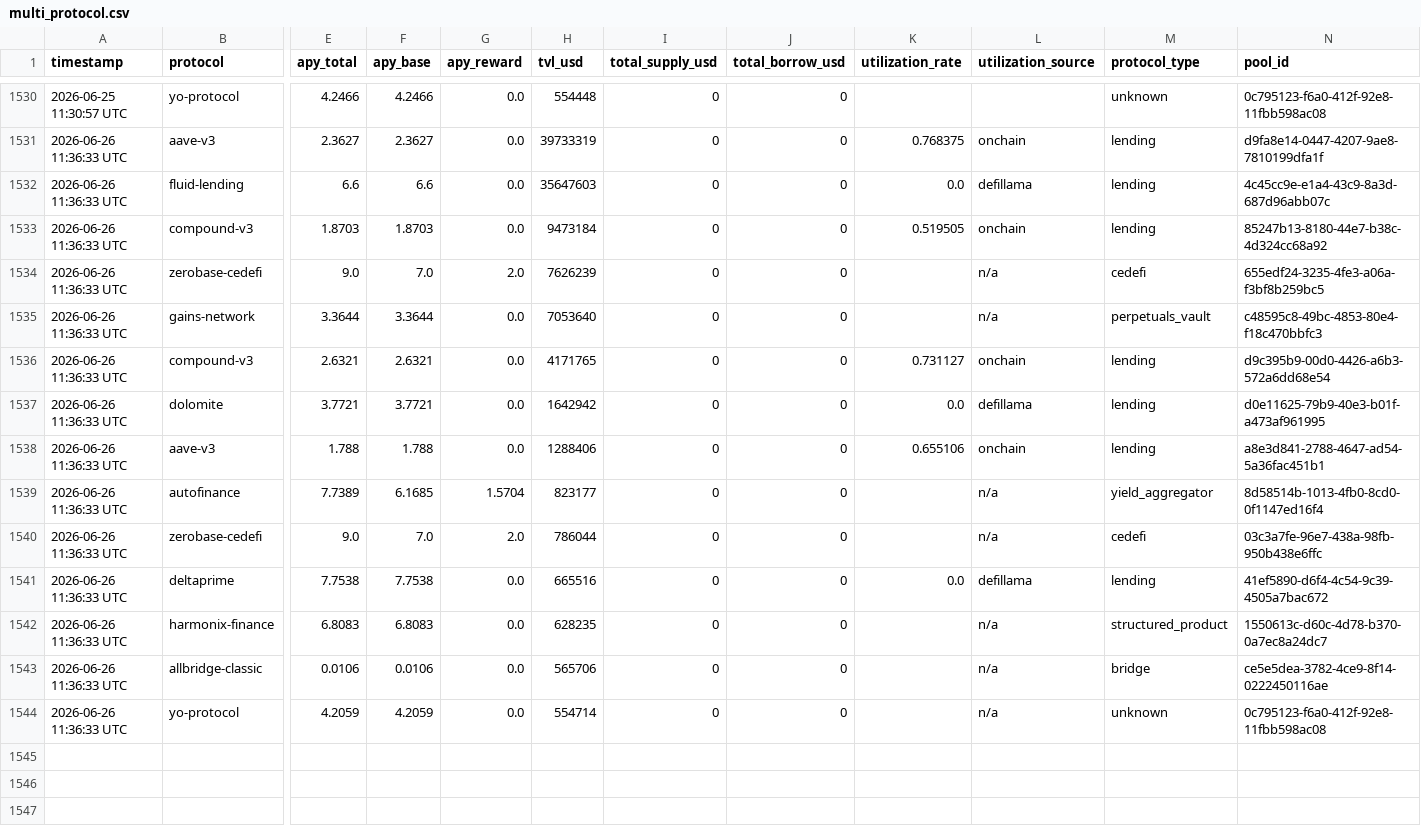
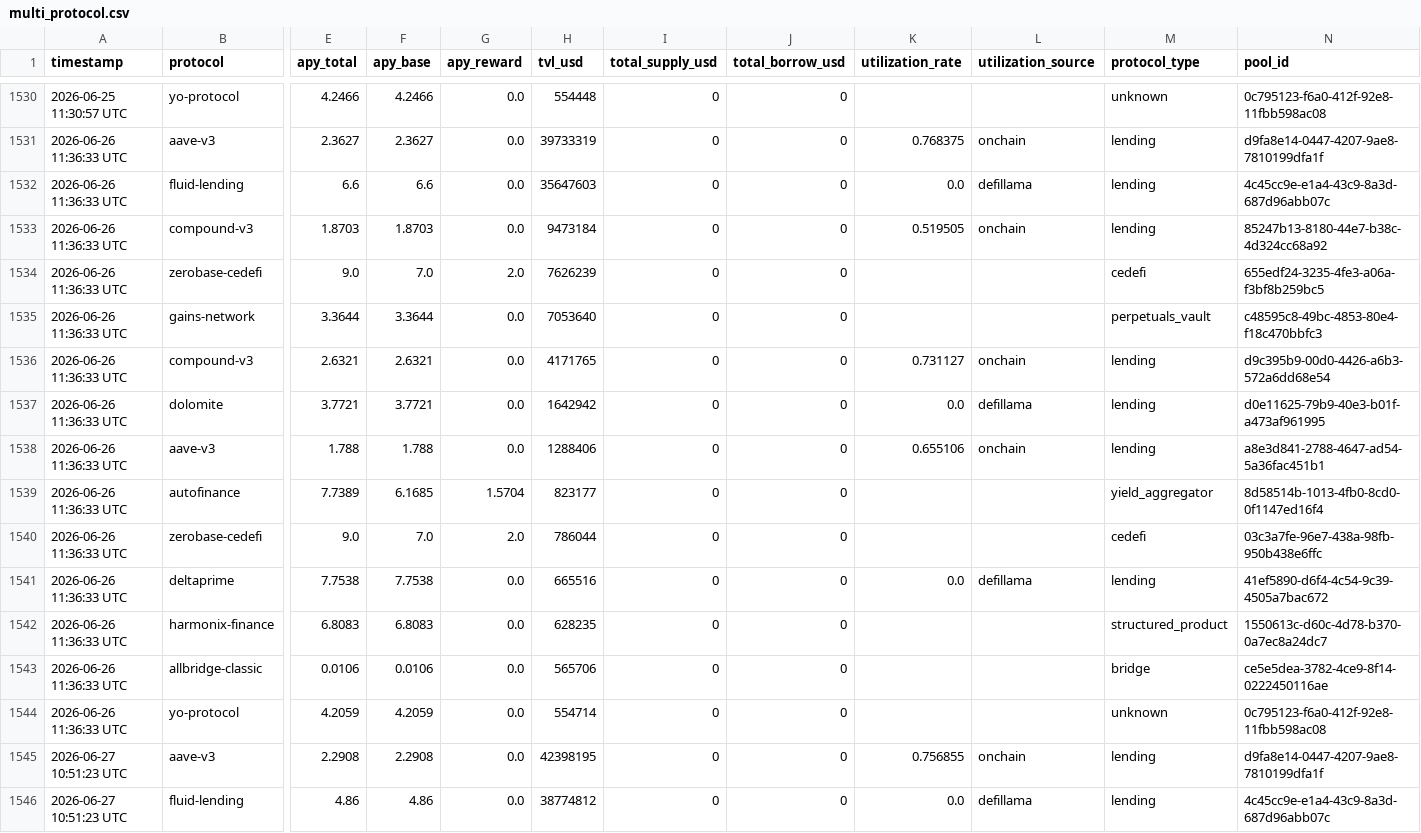
Before and after one commit to m-marcolazzeri/defi-monitor, a CSV file: data/multi_protocol.csv, drawn as a sheet; only a part is shown, gaps mark what is left out; rows hold the shown columns only; the diff covers the shown part only; the diff names each change by its address in the sheet, - before the commit and + after, or states it on an @@ line.

```diff
--- a/data/multi_protocol.csv
+++ b/data/multi_protocol.csv
-L1534:L1535 (utilization_source): n/a
+L1534:L1535 (utilization_source): (empty)
-L1539:L1540 (utilization_source): n/a
+L1539:L1540 (utilization_source): (empty)
-L1542:L1544 (utilization_source): n/a
+L1542:L1544 (utilization_source): (empty)
+row 1545: 2026-06-27 10:51:23 UTC | aave-v3 | 2.2908 | 2.2908 | 0.0 | 42398195 | 0 | 0 | 0.756855 | onchain | lending | d9fa8e14-0447-4207-9ae8-7810199dfa1f
+row 1546: 2026-06-27 10:51:23 UTC | fluid-lending | 4.86 | 4.86 | 0.0 | 38774812 | 0 | 0 | 0.0 | defillama | lending | 4c45cc9e-e1a4-43c9-8a3d-687d96abb07c
```
Also changed, not shown: 12 added rows elsewhere in this file, data/anomalies.csv, data/rebalancing_recommendations.csv, 1 other file.
